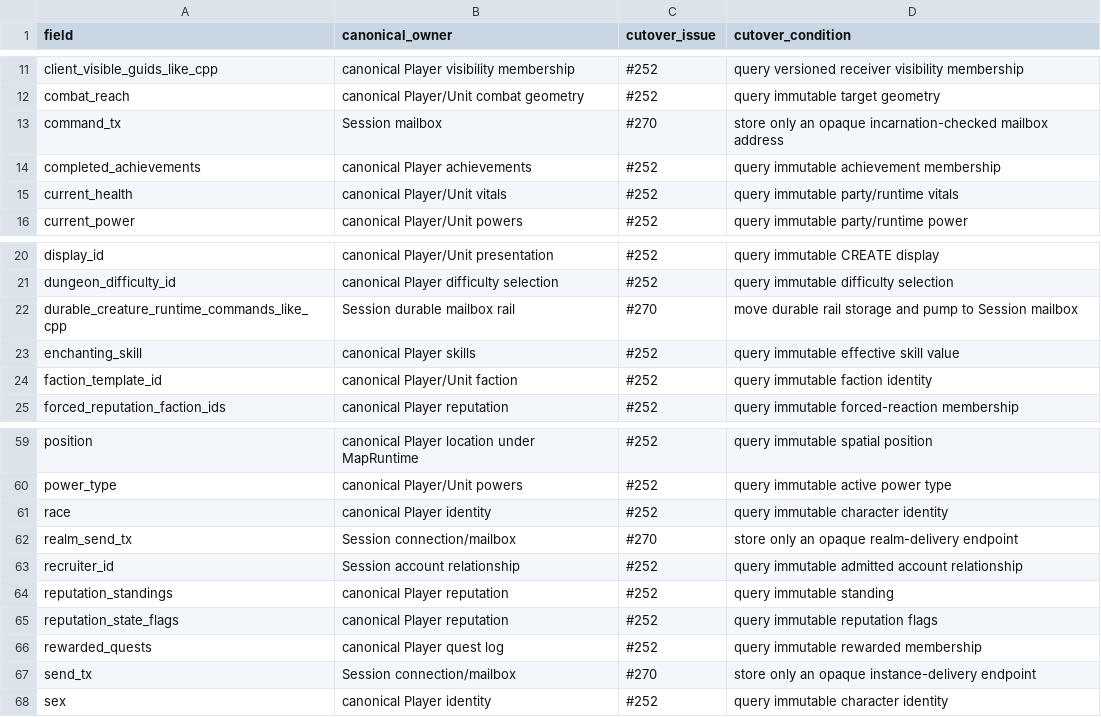
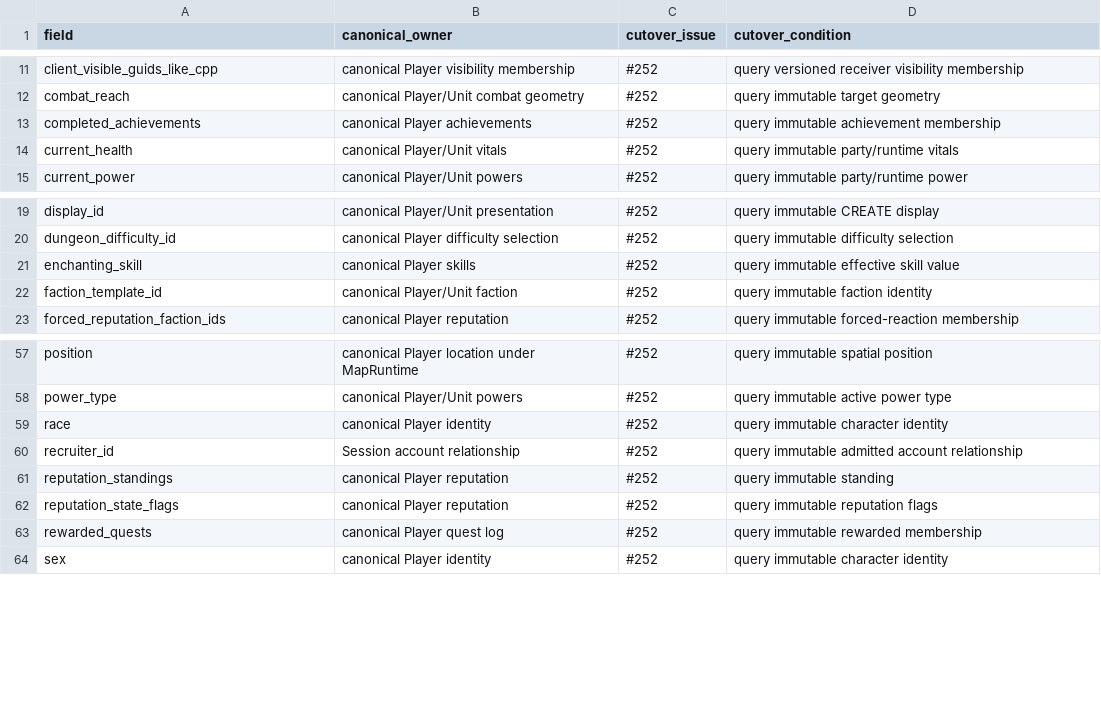
Before and after one commit to alseif0x/rustycore, a TSV file: docs/architecture/player-broadcast-info-retirement.tsv, drawn as a sheet; only a part is shown, gaps mark what is left out.

Commit message:
Retire the four transport endpoints from PlayerBroadcastInfo (#343)
#140 moved the mailbox types and the pump but left `send_tx`, `realm_send_tx`,
`command_tx` and the durable creature rail as fields of the gameplay
projection, then closed. Any session holding a snapshot could read another
session's raw senders, and publishing gameplay state rewrote the routes.

The four handles move beside the private `PlayerRegistryEntry`, exactly where
#189 put the durable loot-money coordinator. `PlayerBroadcastInfo` is now the
projection alone, 79 fields down to 75; `PlayerSessionRegistrationLikeCpp` is
what a session hands the directory at registration, carrying the projection
plus its own handles. Publication can no longer overwrite a route, and a
snapshot can no longer produce a sender: the one test that drained the durable
rail through `fixture_snapshot` goes through a named fixture accessor instead.

Delivery is unchanged. Realm-versus-instance choice, incarnation fencing,
bounded capacity and shutdown drain all still run through the same named
directory operations, which now read the entry rather than the projection.

Shape note: `register_or_replace` has 393 call sites. Rather than edit all of
them, the parameter became the registration input and the test helpers return
it, so `info.command_tx = session.session_command_tx()` still compiles
unchanged. The 144 places that touched projection fields through the wrapper
were corrected from rustc's own diagnostics, not by hand.

Baseline delta, reviewed row by row: `player_broadcast_info.fields` loses
exactly the four handles and gains nothing; one registry import alias row and
two world-server test-body fingerprints move. The runtime mirror inventory
drops the same four names and its total follows 79 -> 75, and the retirement
ledger keeps 75 rows, all owned by the open #252. Three hotspot ceilings rise
for the new type, the private entry fields and the fixture accessor.

Closes #270.

Co-authored-by: Alseif0x <joegonzales@twentic.com>

```diff
--- a/docs/architecture/player-broadcast-info-retirement.tsv
+++ b/docs/architecture/player-broadcast-info-retirement.tsv
@@ -12,3 +12,2 @@ client_visible_guids_like_cpp	canonical Player visibility membership	#252	query
 combat_reach	canonical Player/Unit combat geometry	#252	query immutable target geometry
-command_tx	Session mailbox	#270	store only an opaque incarnation-checked mailbox address
 completed_achievements	canonical Player achievements	#252	query immutable achievement membership
@@ -21,3 +20,2 @@ display_id	canonical Player/Unit presentation	#252	query immutable CREATE displa
 dungeon_difficulty_id	canonical Player difficulty selection	#252	query immutable difficulty selection
-durable_creature_runtime_commands_like_cpp	Session durable mailbox rail	#270	move durable rail storage and pump to Session mailbox
 enchanting_skill	canonical Player skills	#252	query immutable effective skill value
@@ -61,3 +59,2 @@ power_type	canonical Player/Unit powers	#252	query immutable active power type
 race	canonical Player identity	#252	query immutable character identity
-realm_send_tx	Session connection/mailbox	#270	store only an opaque realm-delivery endpoint
 recruiter_id	Session account relationship	#252	query immutable admitted account relationship
@@ -66,3 +63,2 @@ reputation_state_flags	canonical Player reputation	#252	query immutable reputati
 rewarded_quests	canonical Player quest log	#252	query immutable rewarded membership
-send_tx	Session connection/mailbox	#270	store only an opaque instance-delivery endpoint
 sex	canonical Player identity	#252	query immutable character identity
```
Also changed, not shown: 13 other files.
